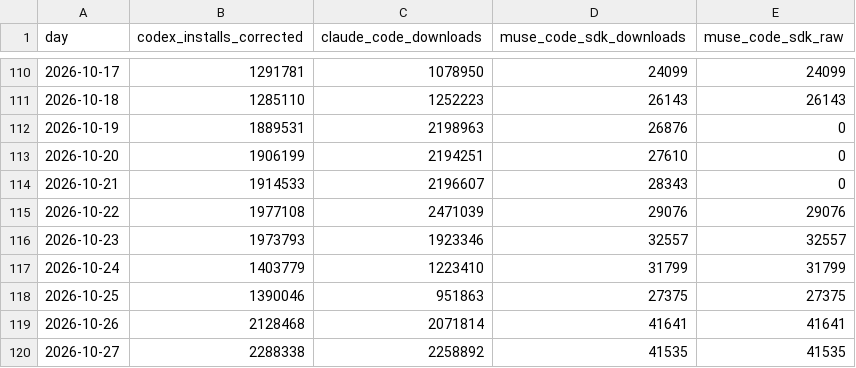
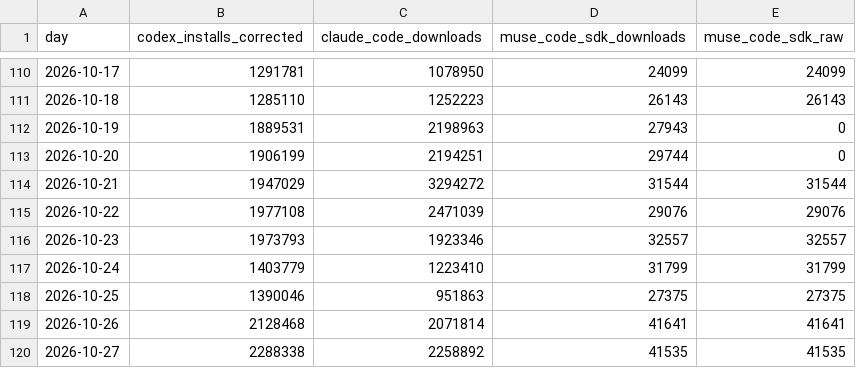
Before and after one commit to Kevin19980730/ai-adoption-monitor, a CSV file: codex-user-trend/cli_npm_daily.csv, drawn as a sheet; only a part is shown, gaps mark what is left out.

```diff
--- a/codex-user-trend/cli_npm_daily.csv
+++ b/codex-user-trend/cli_npm_daily.csv
@@ -111,5 +111,5 @@ day,codex_installs_corrected,claude_code_downloads,muse_code_sdk_downloads,muse_
 2026-10-18,1285110,1252223,26143,26143
-2026-10-19,1889531,2198963,26876,0
-2026-10-20,1906199,2194251,27610,0
-2026-10-21,1914533,2196607,28343,0
+2026-10-19,1889531,2198963,27943,0
+2026-10-20,1906199,2194251,29744,0
+2026-10-21,1947029,3294272,31544,31544
 2026-10-22,1977108,2471039,29076,29076
```
Also changed, not shown: codex-user-trend/cli_npm_monthly.csv, silicon-data/silicon_index_daily.csv, 5 other files.
